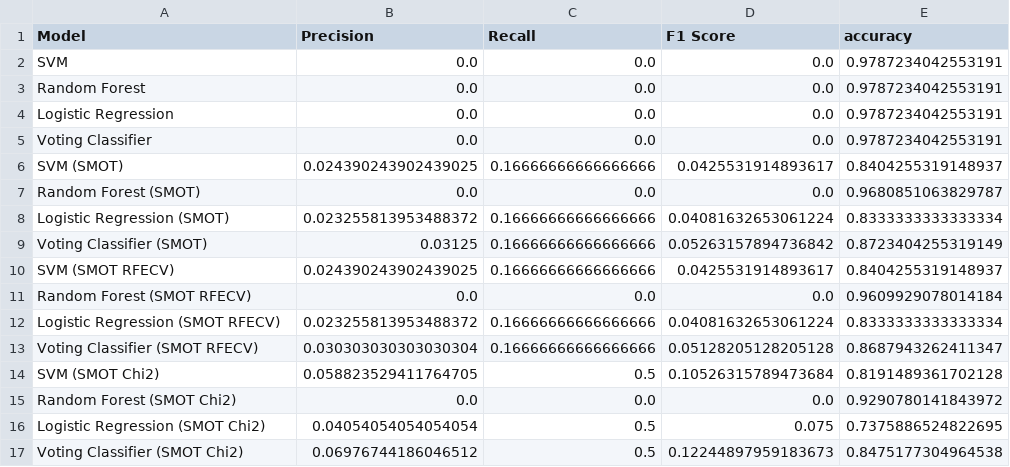
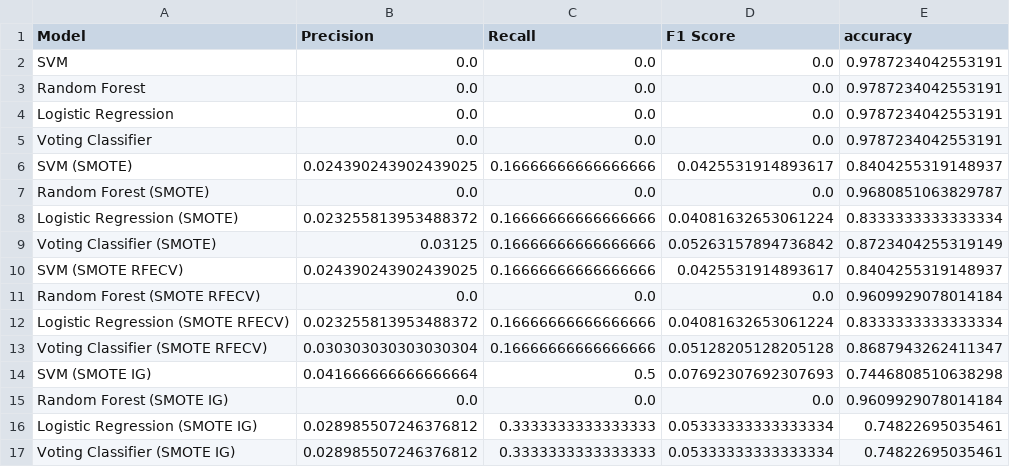
Before and after one commit to MMostafa-Hub/nasa-defect-prediction, a CSV file: metrics/PC2-metrics.csv, drawn as a sheet.

```diff
--- a/metrics/PC2-metrics.csv
+++ b/metrics/PC2-metrics.csv
@@ -5,13 +5,13 @@ Logistic Regression,0.0,0.0,0.0,0.9787234042553191
 Voting Classifier,0.0,0.0,0.0,0.9787234042553191
-SVM (SMOT),0.024390243902439025,0.16666666666666666,0.0425531914893617,0.8404255319148937
-Random Forest (SMOT),0.0,0.0,0.0,0.9680851063829787
-Logistic Regression (SMOT),0.023255813953488372,0.16666666666666666,0.04081632653061224,0.8333333333333334
-Voting Classifier (SMOT),0.03125,0.16666666666666666,0.05263157894736842,0.8723404255319149
-SVM (SMOT RFECV),0.024390243902439025,0.16666666666666666,0.0425531914893617,0.8404255319148937
-Random Forest (SMOT RFECV),0.0,0.0,0.0,0.9609929078014184
-Logistic Regression (SMOT RFECV),0.023255813953488372,0.16666666666666666,0.04081632653061224,0.8333333333333334
-Voting Classifier (SMOT RFECV),0.030303030303030304,0.16666666666666666,0.05128205128205128,0.8687943262411347
-SVM (SMOT Chi2),0.058823529411764705,0.5,0.10526315789473684,0.8191489361702128
-Random Forest (SMOT Chi2),0.0,0.0,0.0,0.9290780141843972
-Logistic Regression (SMOT Chi2),0.04054054054054054,0.5,0.075,0.7375886524822695
-Voting Classifier (SMOT Chi2),0.06976744186046512,0.5,0.12244897959183673,0.8475177304964538
+SVM (SMOTE),0.024390243902439025,0.16666666666666666,0.0425531914893617,0.8404255319148937
+Random Forest (SMOTE),0.0,0.0,0.0,0.9680851063829787
+Logistic Regression (SMOTE),0.023255813953488372,0.16666666666666666,0.04081632653061224,0.8333333333333334
+Voting Classifier (SMOTE),0.03125,0.16666666666666666,0.05263157894736842,0.8723404255319149
+SVM (SMOTE RFECV),0.024390243902439025,0.16666666666666666,0.0425531914893617,0.8404255319148937
+Random Forest (SMOTE RFECV),0.0,0.0,0.0,0.9609929078014184
+Logistic Regression (SMOTE RFECV),0.023255813953488372,0.16666666666666666,0.04081632653061224,0.8333333333333334
+Voting Classifier (SMOTE RFECV),0.030303030303030304,0.16666666666666666,0.05128205128205128,0.8687943262411347
+SVM (SMOTE IG),0.041666666666666664,0.5,0.07692307692307693,0.7446808510638298
+Random Forest (SMOTE IG),0.0,0.0,0.0,0.9609929078014184
+Logistic Regression (SMOTE IG),0.028985507246376812,0.3333333333333333,0.05333333333333334,0.74822695035461
+Voting Classifier (SMOTE IG),0.028985507246376812,0.3333333333333333,0.05333333333333334,0.74822695035461
```
Also changed, not shown: metrics/CM1-metrics.csv, metrics/KC3-metrics.csv, 9 other files.
